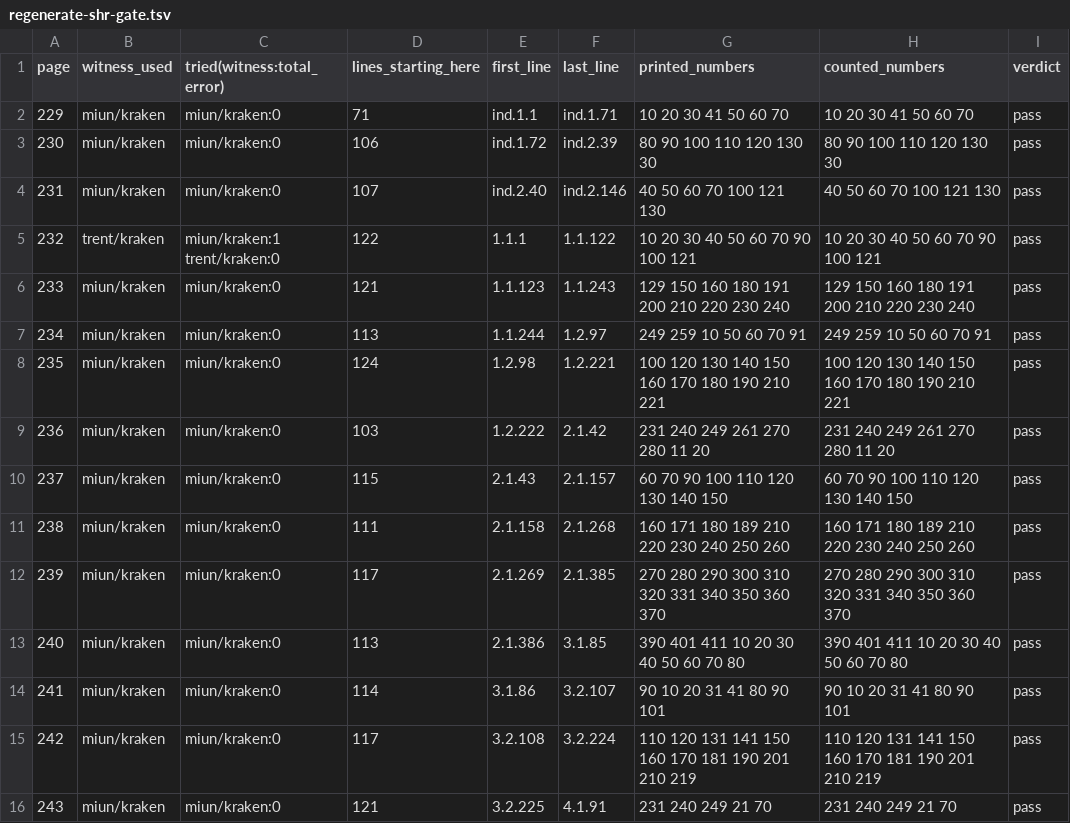
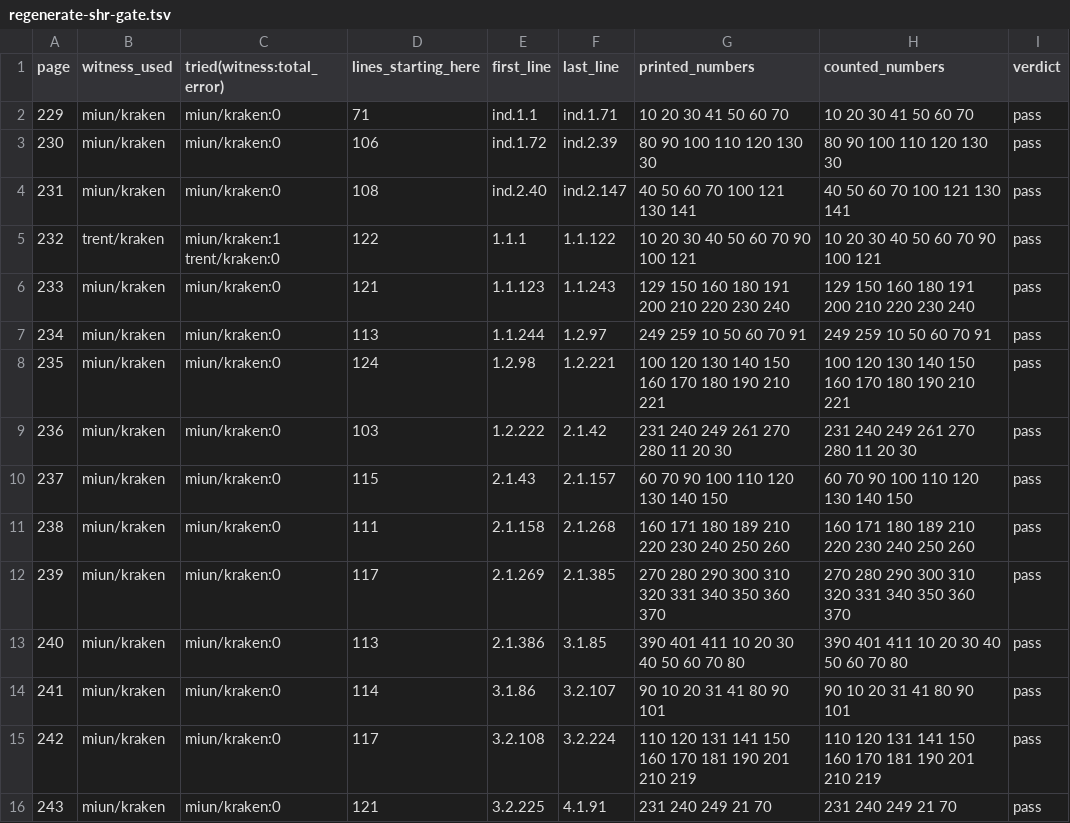
Before and after one commit to PerseusDLCode/corpus-tools, a TSV file: reports/globe/regenerate-shr-gate.tsv, drawn as a sheet; only a part is shown.

```diff
--- a/reports/globe/regenerate-shr-gate.tsv
+++ b/reports/globe/regenerate-shr-gate.tsv
@@ -3,3 +3,3 @@ page	witness_used	tried(witness:total_error)	lines_starting_here	first_line	last
 230	miun/kraken	miun/kraken:0	106	ind.1.72	ind.2.39	80 90 100 110 120 130 30	80 90 100 110 120 130 30	pass
-231	miun/kraken	miun/kraken:0	107	ind.2.40	ind.2.146	40 50 60 70 100 121 130	40 50 60 70 100 121 130	pass
+231	miun/kraken	miun/kraken:0	108	ind.2.40	ind.2.147	40 50 60 70 100 121 130 141	40 50 60 70 100 121 130 141	pass
 232	trent/kraken	miun/kraken:1 trent/kraken:0	122	1.1.1	1.1.122	10 20 30 40 50 60 70 90 100 121	10 20 30 40 50 60 70 90 100 121	pass
@@ -8,3 +8,3 @@ page	witness_used	tried(witness:total_error)	lines_starting_here	first_line	last
 235	miun/kraken	miun/kraken:0	124	1.2.98	1.2.221	100 120 130 140 150 160 170 180 190 210 221	100 120 130 140 150 160 170 180 190 210 221	pass
-236	miun/kraken	miun/kraken:0	103	1.2.222	2.1.42	231 240 249 261 270 280 11 20	231 240 249 261 270 280 11 20	pass
+236	miun/kraken	miun/kraken:0	103	1.2.222	2.1.42	231 240 249 261 270 280 11 20 30	231 240 249 261 270 280 11 20 30	pass
 237	miun/kraken	miun/kraken:0	115	2.1.43	2.1.157	60 70 90 100 110 120 130 140 150	60 70 90 100 110 120 130 140 150	pass
```
Also changed, not shown: reports/globe/regenerate-shr-intervals.tsv, reports/globe/regenerate-shr-old-vs-new-anchors.tsv, 5 other files.
